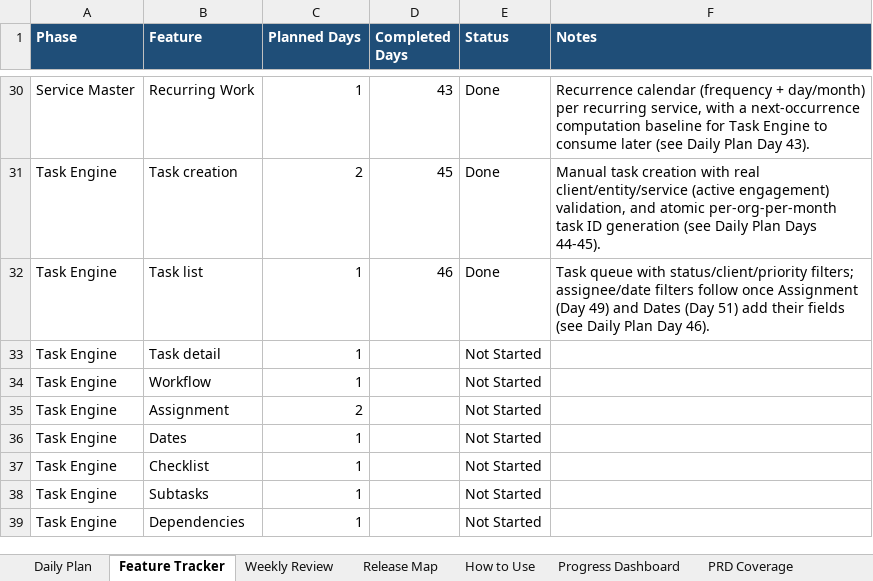
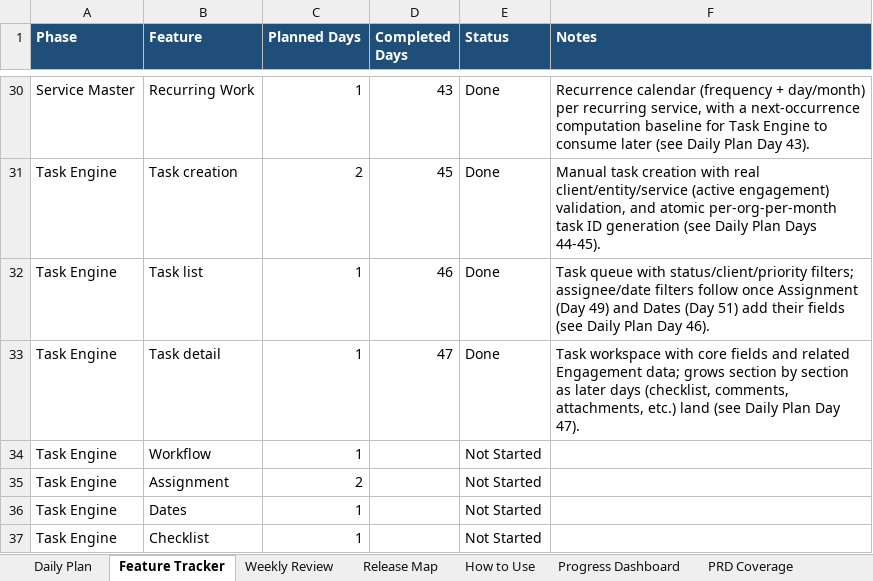
Before and after one commit to SakshiK2503/ai-firm-management, an Excel workbook: docs/roadmap.xlsx, sheet Feature Tracker, drawn as a sheet; only a part is shown, gaps mark what is left out; the shorter side is filled out with more unchanged rows; values as stored, in another font and other column widths than the file's, no borders; the diff names each change by its address in the sheet, - before the commit and + after, or states it on an @@ line.

```diff
--- a/docs/roadmap.xlsx (sheet Feature Tracker)
+++ b/docs/roadmap.xlsx (sheet Feature Tracker)
-D33 (Completed Days): (empty)
+D33 (Completed Days): 47
-E33 (Status): Not Started
+E33 (Status): Done
-F33 (Notes): (empty)
+F33 (Notes): Task workspace with core fields and related Engagement data; grows section by section as later days (checklist, comments, attachments, etc.) land (see Daily Plan Day 47).
```
Also changed, not shown: sheet Daily Plan, 8 other files.
